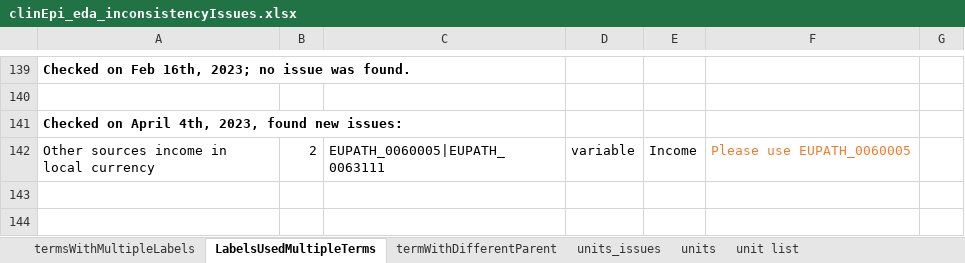
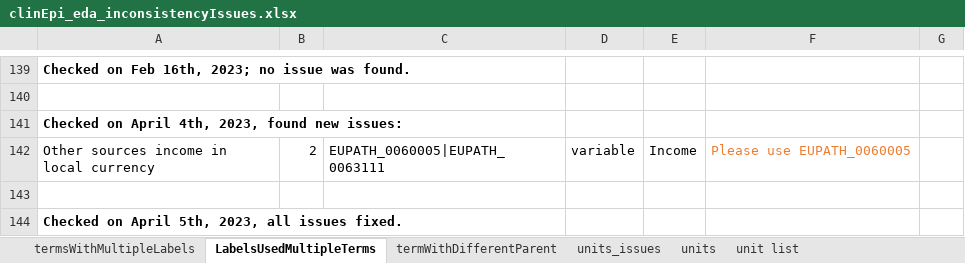
Before and after one commit to VEuPathDB/ApiCommonData, an Excel workbook: Load/ontology/harmonization/clinEpi_eda_inconsistencyIssues.xlsx, sheet LabelsUsedMultipleTerms, drawn as a sheet; only a part is shown, gaps mark what is left out; values as stored, in another font and other column widths than the file's, no borders; the diff names each change by its address in the sheet, - before the commit and + after, or states it on an @@ line.

Commit message:
resolved inconsistency issues

```diff
--- a/Load/ontology/harmonization/clinEpi_eda_inconsistencyIssues.xlsx (sheet LabelsUsedMultipleTerms)
+++ b/Load/ontology/harmonization/clinEpi_eda_inconsistencyIssues.xlsx (sheet LabelsUsedMultipleTerms)
+row 143: (empty)
+row 144: Checked on April 5th, 2023, all issues fixed.
```
Also changed, not shown: sheet termWithDifferentParent, 6 other files.
